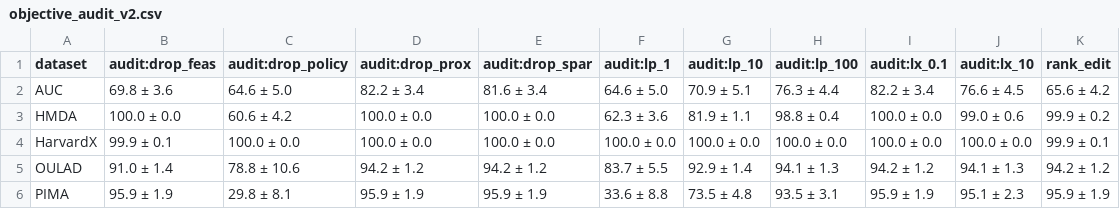
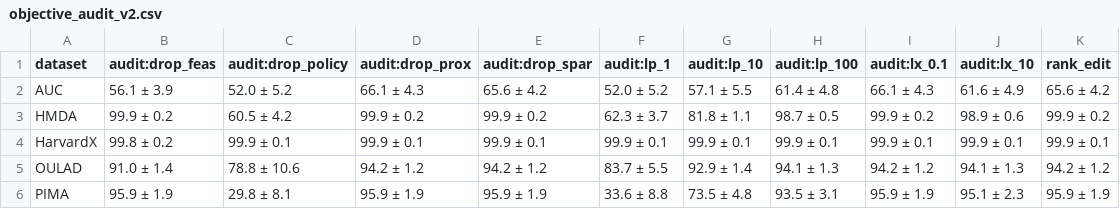
Before and after one commit to fako-nai-major/policy-aware-recourse, a CSV file: results_v2/tables/objective_audit_v2.csv, drawn as a sheet.

```diff
--- a/results_v2/tables/objective_audit_v2.csv
+++ b/results_v2/tables/objective_audit_v2.csv
@@ -1,5 +1,5 @@
 dataset,audit:drop_feas,audit:drop_policy,audit:drop_prox,audit:drop_spar,audit:lp_1,audit:lp_10,audit:lp_100,audit:lx_0.1,audit:lx_10,rank_edit
-AUC,69.8 ± 3.6,64.6 ± 5.0,82.2 ± 3.4,81.6 ± 3.4,64.6 ± 5.0,70.9 ± 5.1,76.3 ± 4.4,82.2 ± 3.4,76.6 ± 4.5,65.6 ± 4.2
-HMDA,100.0 ± 0.0,60.6 ± 4.2,100.0 ± 0.0,100.0 ± 0.0,62.3 ± 3.6,81.9 ± 1.1,98.8 ± 0.4,100.0 ± 0.0,99.0 ± 0.6,99.9 ± 0.2
-HarvardX,99.9 ± 0.1,100.0 ± 0.0,100.0 ± 0.0,100.0 ± 0.0,100.0 ± 0.0,100.0 ± 0.0,100.0 ± 0.0,100.0 ± 0.0,100.0 ± 0.0,99.9 ± 0.1
+AUC,56.1 ± 3.9,52.0 ± 5.2,66.1 ± 4.3,65.6 ± 4.2,52.0 ± 5.2,57.1 ± 5.5,61.4 ± 4.8,66.1 ± 4.3,61.6 ± 4.9,65.6 ± 4.2
+HMDA,99.9 ± 0.2,60.5 ± 4.2,99.9 ± 0.2,99.9 ± 0.2,62.3 ± 3.7,81.8 ± 1.1,98.7 ± 0.5,99.9 ± 0.2,98.9 ± 0.6,99.9 ± 0.2
+HarvardX,99.8 ± 0.2,99.9 ± 0.1,99.9 ± 0.1,99.9 ± 0.1,99.9 ± 0.1,99.9 ± 0.1,99.9 ± 0.1,99.9 ± 0.1,99.9 ± 0.1,99.9 ± 0.1
 OULAD,91.0 ± 1.4,78.8 ± 10.6,94.2 ± 1.2,94.2 ± 1.2,83.7 ± 5.5,92.9 ± 1.4,94.1 ± 1.3,94.2 ± 1.2,94.1 ± 1.3,94.2 ± 1.2
```
Also changed, not shown: 4 other files.
